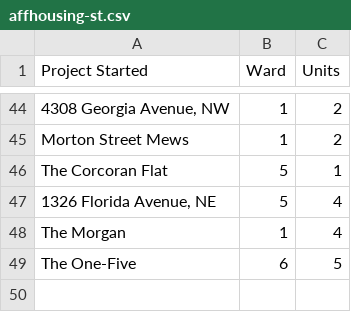
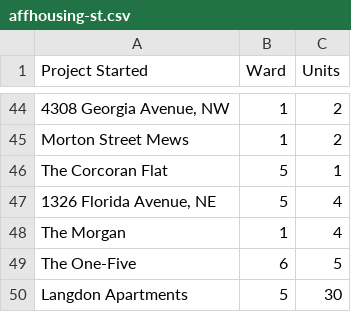
Before and after one commit to DCgov/economic-intelligence, a CSV file: _site/assets/data/affhousing-st.csv, drawn as a sheet; only a part is shown, gaps mark what is left out.

```diff
--- a/_site/assets/data/affhousing-st.csv
+++ b/_site/assets/data/affhousing-st.csv
@@ -49 +49,2 @@ The Morgan,1,4
 The One-Five,6,5
+Langdon Apartments,5,30
```
Also changed, not shown: assets/data/affhousing-st.csv, 1 other file.
